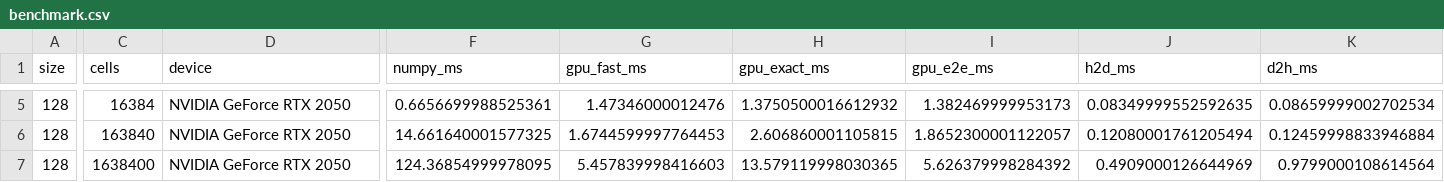
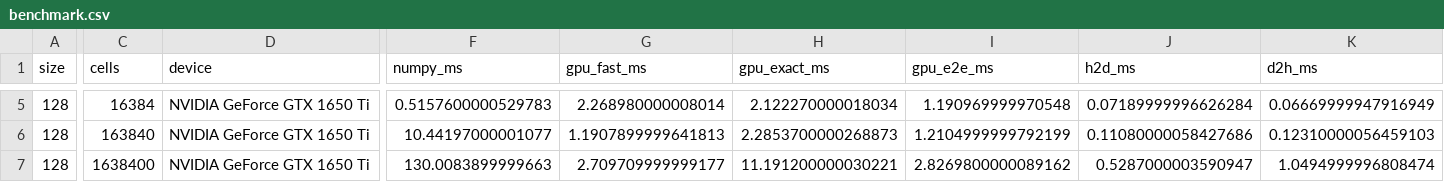
Before and after one commit to pavanikumawat7-max/alien-spore-spread, a CSV file: results/benchmark.csv, drawn as a sheet; only a part is shown, gaps mark what is left out; the diff covers the shown part only; the diff names each change by its address in the sheet, - before the commit and + after, or states it on an @@ line.

```diff
--- a/results/benchmark.csv
+++ b/results/benchmark.csv
-D5:D7 (device): NVIDIA GeForce RTX 2050
+D5:D7 (device): NVIDIA GeForce GTX 1650 Ti
-F5 (numpy_ms): 0.6656699988525361
+F5 (numpy_ms): 0.5157600000529783
-G5 (gpu_fast_ms): 1.47346000012476
+G5 (gpu_fast_ms): 2.268980000008014
-H5 (gpu_exact_ms): 1.3750500016612932
+H5 (gpu_exact_ms): 2.122270000018034
-I5 (gpu_e2e_ms): 1.382469999953173
+I5 (gpu_e2e_ms): 1.190969999970548
-J5 (h2d_ms): 0.08349999552592635
+J5 (h2d_ms): 0.07189999996626284
-K5 (d2h_ms): 0.08659999002702534
+K5 (d2h_ms): 0.06669999947916949
-F6 (numpy_ms): 14.661640001577325
+F6 (numpy_ms): 10.44197000001077
-G6 (gpu_fast_ms): 1.6744599997764453
+G6 (gpu_fast_ms): 1.1907899999641813
-H6 (gpu_exact_ms): 2.606860001105815
+H6 (gpu_exact_ms): 2.2853700000268873
-I6 (gpu_e2e_ms): 1.8652300001122057
+I6 (gpu_e2e_ms): 1.2104999999792199
-J6 (h2d_ms): 0.12080001761205494
+J6 (h2d_ms): 0.11080000058427686
-K6 (d2h_ms): 0.12459998833946884
+K6 (d2h_ms): 0.12310000056459103
-F7 (numpy_ms): 124.36854999978095
+F7 (numpy_ms): 130.0083899999663
-G7 (gpu_fast_ms): 5.457839998416603
+G7 (gpu_fast_ms): 2.709709999999177
-H7 (gpu_exact_ms): 13.579119998030365
+H7 (gpu_exact_ms): 11.191200000030221
-I7 (gpu_e2e_ms): 5.626379998284392
+I7 (gpu_e2e_ms): 2.8269800000089162
-J7 (h2d_ms): 0.4909000126644969
+J7 (h2d_ms): 0.5287000003590947
-K7 (d2h_ms): 0.9799000108614564
+K7 (d2h_ms): 1.0494999996808474
```
Also changed, not shown: 124 edited cells elsewhere in this file, 11 other files.
